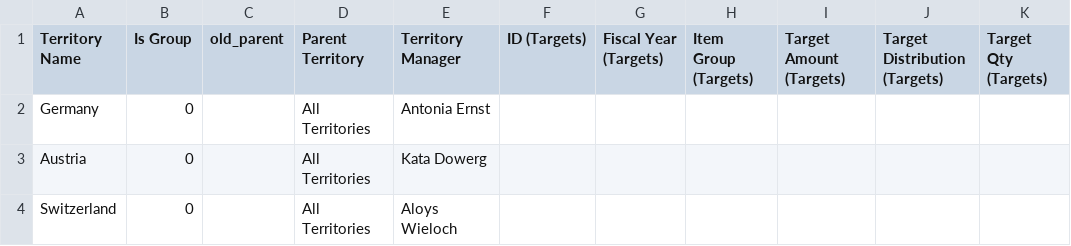
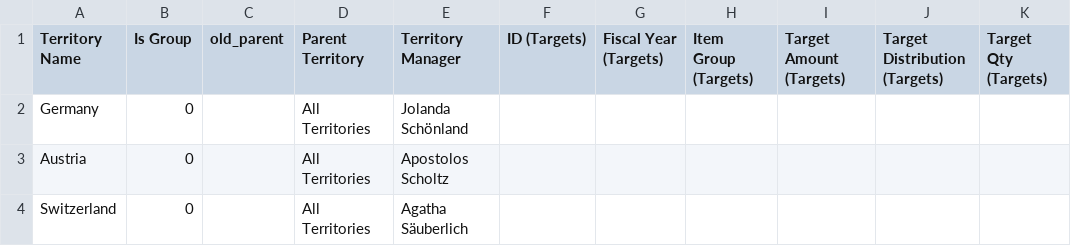
Before and after one commit to nikolajIvanov/erpnext-datenerstellung, a CSV file: Generated_CSV/territories.csv (was Processed_CSV/territories.csv), drawn as a sheet.

```diff
--- a/Processed_CSV/territories.csv
+++ b/Generated_CSV/territories.csv
@@ -1,4 +1,4 @@
 Territory Name,Is Group,old_parent,Parent Territory,Territory Manager,ID (Targets),Fiscal Year (Targets),Item Group (Targets),Target  Amount (Targets),Target Distribution (Targets),Target Qty (Targets)
-Germany,0,,All Territories,Antonia Ernst,,,,,,
-Austria,0,,All Territories,Kata Dowerg,,,,,,
-Switzerland,0,,All Territories,Aloys Wieloch,,,,,,
+Germany,0,,All Territories,Jolanda Schönland,,,,,,
+Austria,0,,All Territories,Apostolos Scholtz,,,,,,
+Switzerland,0,,All Territories,Agatha Säuberlich,,,,,,
```
Also changed, not shown: Processed_CSV/campaigns.csv, Processed_CSV/sales_directors.csv, 24 other files.
